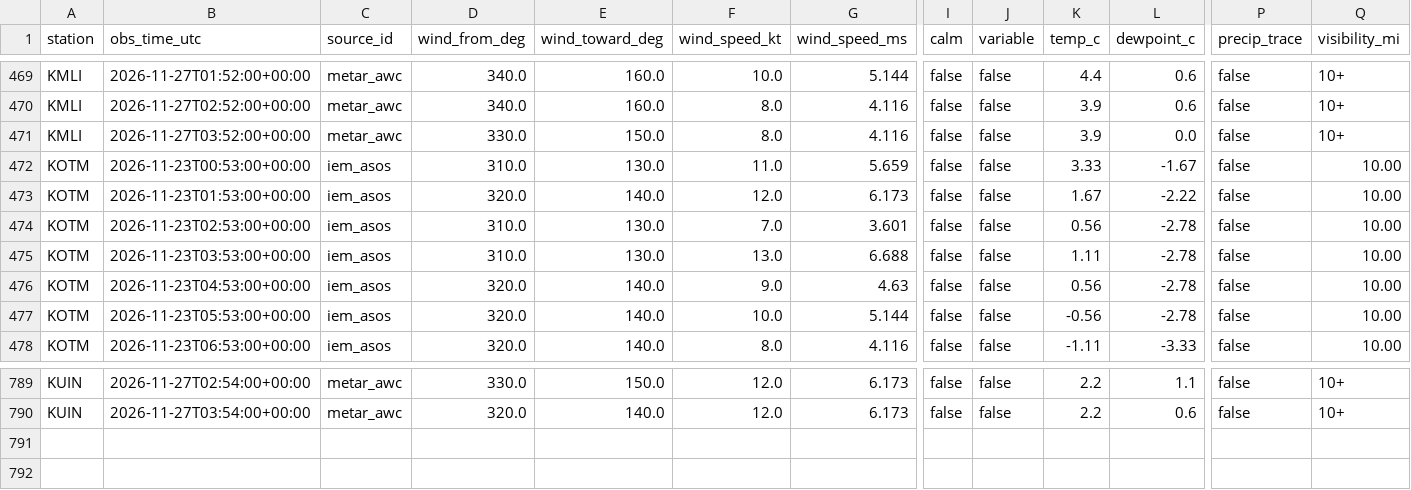
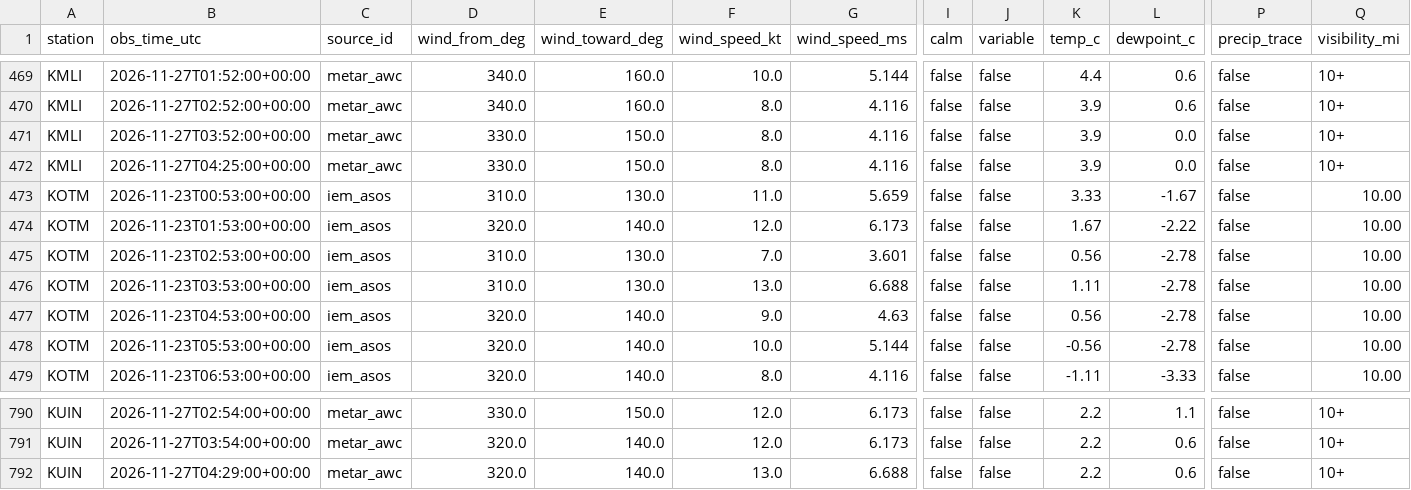
Before and after one commit to Hefrock/konis, a CSV file: data/curated/weather_obs.csv, drawn as a sheet; only a part is shown, gaps mark what is left out; rows hold the shown columns only; the diff names each change by its address in the sheet, - before the commit and + after, or states it on an @@ line.

```diff
--- a/data/curated/weather_obs.csv
+++ b/data/curated/weather_obs.csv
+row 472: KMLI | 2026-11-27T04:25:00+00:00 | metar_awc | 330.0 | 150.0 | 8.0 | 4.116 | false | false | 3.9 | 0.0 | false | 10+
+row 792: KUIN | 2026-11-27T04:29:00+00:00 | metar_awc | 320.0 | 140.0 | 13.0 | 6.688 | false | false | 2.2 | 0.6 | false | 10+
```
Also changed, not shown: data/curated/ingestion_health.csv, 1 other file.
